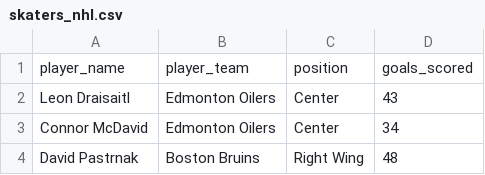
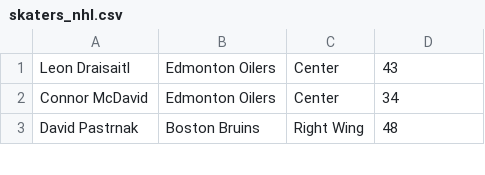
Before and after one commit to markus-mildt/CS205-Warmup-Project, a CSV file: skaters_nhl.csv, drawn as a sheet; only a part is shown.

Commit message:
created the database and loaded in data

```diff
--- a/skaters_nhl.csv
+++ b/skaters_nhl.csv
@@ -1,2 +1 @@
-player_name,player_team,position,goals_scored
 Leon Draisaitl,Edmonton Oilers,Center,43
```
Also changed, not shown: 3 other files.
